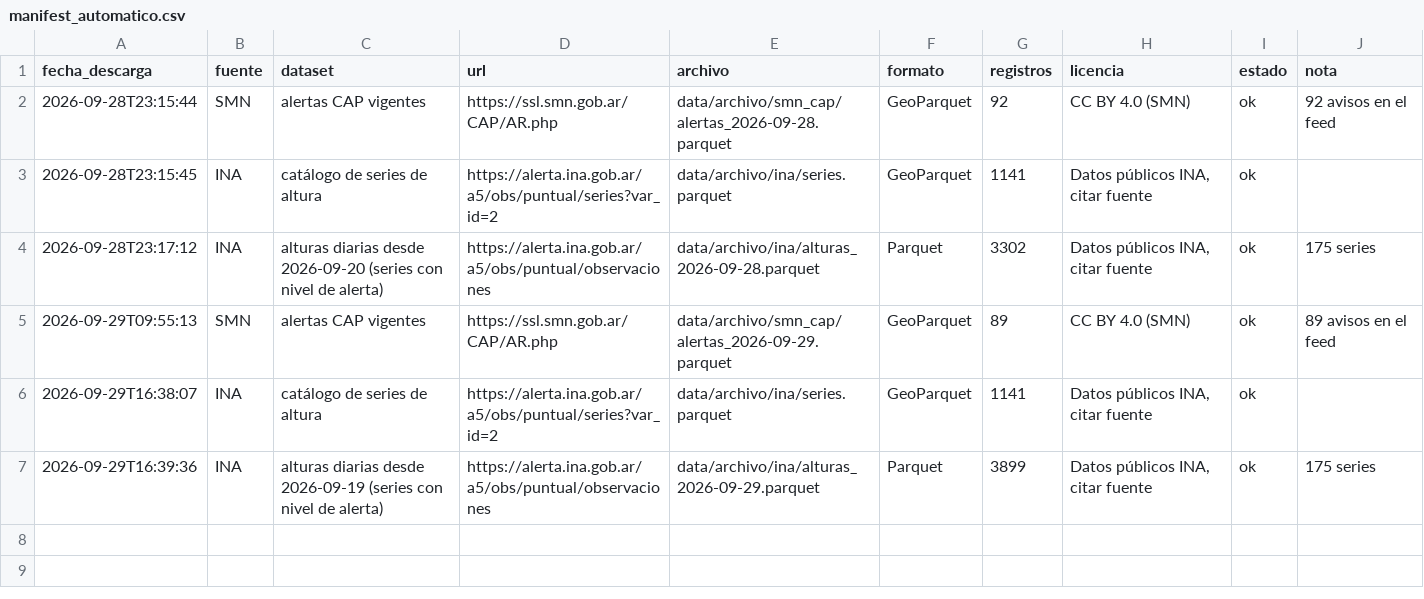
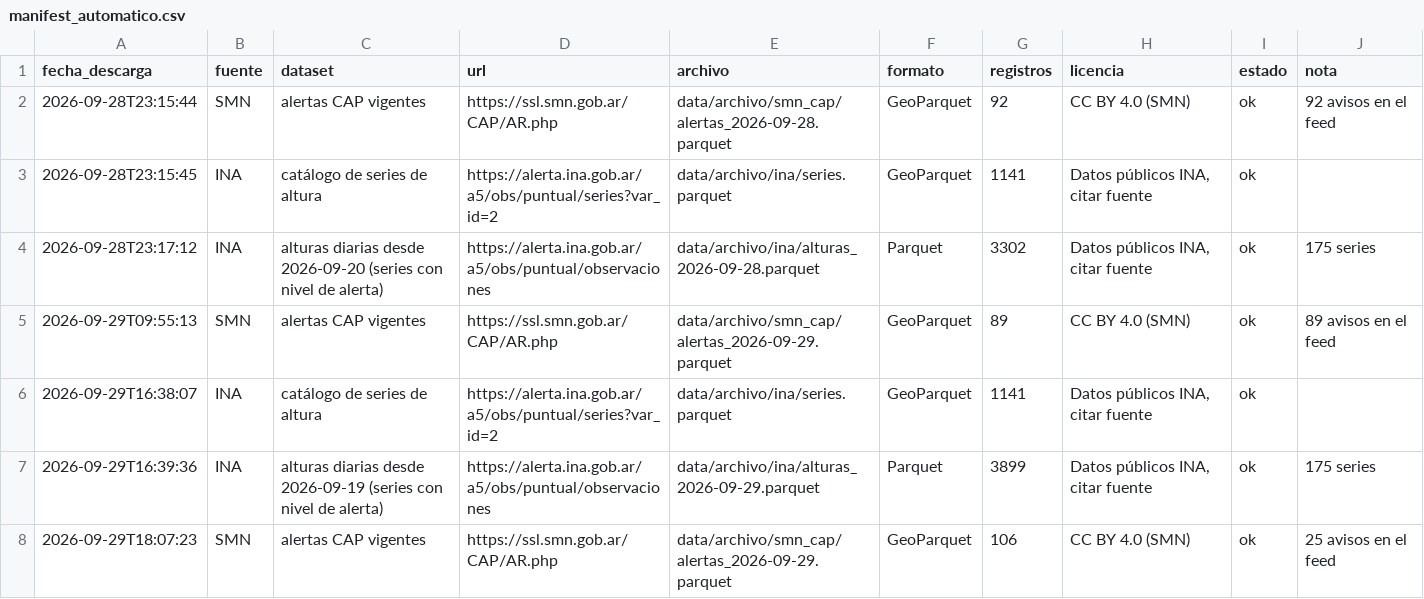
Before and after one commit to diamedego/Mapa-de-riesgo-super-ni-o, a CSV file: data/archivo/manifest_automatico.csv, drawn as a sheet; the diff names each change by its address in the sheet, - before the commit and + after, or states it on an @@ line.

```diff
--- a/data/archivo/manifest_automatico.csv
+++ b/data/archivo/manifest_automatico.csv
+row 8: 2026-09-29T18:07:23 | SMN | alertas CAP vigentes | https://ssl.smn.gob.ar/CAP/AR.php | data/archivo/smn_cap/alertas_2026-09-29.parquet | GeoParquet | 106 | CC BY 4.0 (SMN) | ok | 25 avisos en el feed
```
Also changed, not shown: 1 other file.
